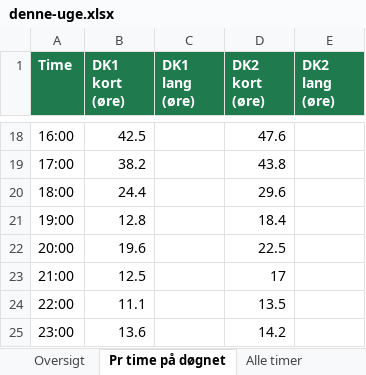
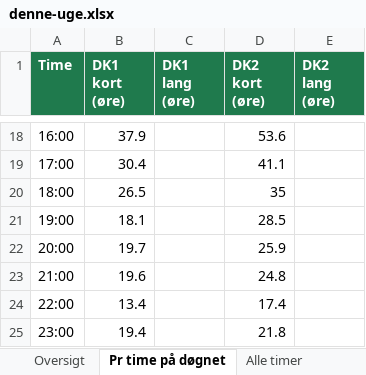
Before and after one commit to jonurskov/Ladetid-data, an Excel workbook: excel/denne-uge.xlsx, sheet Pr time på døgnet, drawn as a sheet; only a part is shown, gaps mark what is left out; values as stored, in another font and other column widths than the file's, no borders; the diff covers the shown part only; the diff names each change by its address in the sheet, - before the commit and + after, or states it on an @@ line.

```diff
--- a/excel/denne-uge.xlsx (sheet Pr time på døgnet)
+++ b/excel/denne-uge.xlsx (sheet Pr time på døgnet)
-B18 (DK1 kort (øre)): 42.5
+B18 (DK1 kort (øre)): 37.9
-D18 (DK2 kort (øre)): 47.6
+D18 (DK2 kort (øre)): 53.6
-B19 (DK1 kort (øre)): 38.2
+B19 (DK1 kort (øre)): 30.4
-D19 (DK2 kort (øre)): 43.8
+D19 (DK2 kort (øre)): 41.1
-B20 (DK1 kort (øre)): 24.4
+B20 (DK1 kort (øre)): 26.5
-D20 (DK2 kort (øre)): 29.6
+D20 (DK2 kort (øre)): 35
-B21 (DK1 kort (øre)): 12.8
+B21 (DK1 kort (øre)): 18.1
-D21 (DK2 kort (øre)): 18.4
+D21 (DK2 kort (øre)): 28.5
-B22 (DK1 kort (øre)): 19.6
+B22 (DK1 kort (øre)): 19.7
-D22 (DK2 kort (øre)): 22.5
+D22 (DK2 kort (øre)): 25.9
-B23 (DK1 kort (øre)): 12.5
+B23 (DK1 kort (øre)): 19.6
-D23 (DK2 kort (øre)): 17
+D23 (DK2 kort (øre)): 24.8
-B24 (DK1 kort (øre)): 11.1
+B24 (DK1 kort (øre)): 13.4
-D24 (DK2 kort (øre)): 13.5
+D24 (DK2 kort (øre)): 17.4
-B25 (DK1 kort (øre)): 13.6
+B25 (DK1 kort (øre)): 19.4
-D25 (DK2 kort (øre)): 14.2
+D25 (DK2 kort (øre)): 21.8
```
Also changed, not shown: 32 edited cells elsewhere in this sheet, sheet Alle timer, sheet Oversigt, excel/seneste.xlsx, 5 other files.
